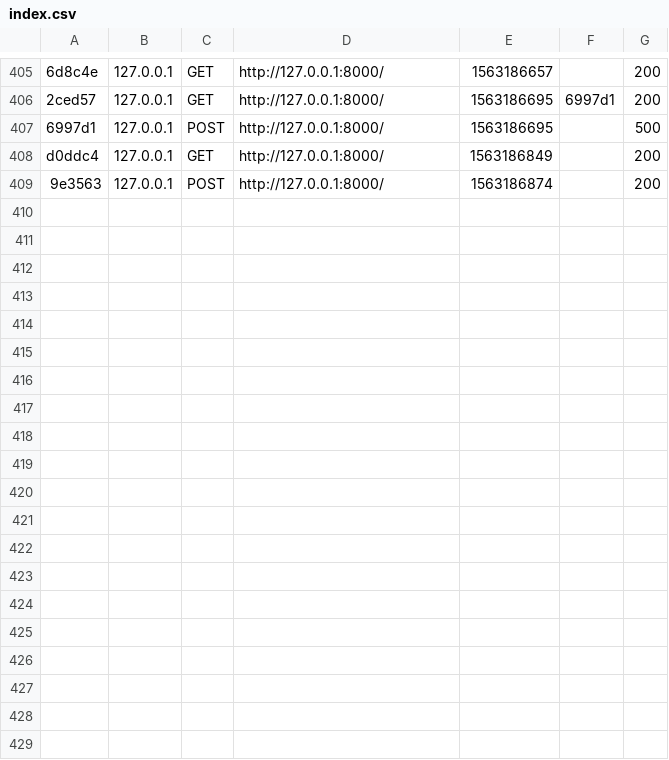
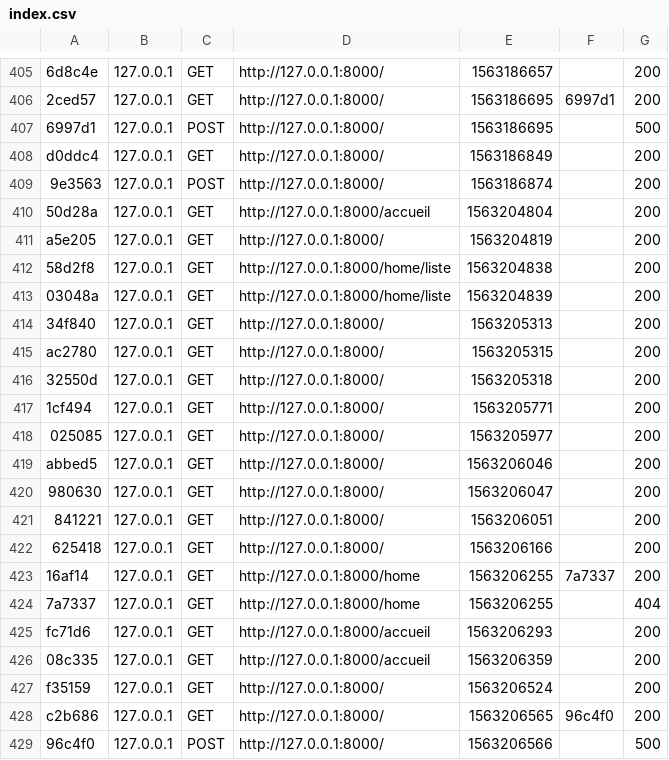
Before and after one commit to FatouDiouf/projet_symfony, a CSV file: var/cache/dev/profiler/index.csv, drawn as a sheet; only a part is shown, gaps mark what is left out; the diff covers the shown part only; the diff names each change by its address in the sheet, - before the commit and + after, or states it on an @@ line.

```diff
--- a/var/cache/dev/profiler/index.csv
+++ b/var/cache/dev/profiler/index.csv
+row 410: 50d28a | 127.0.0.1 | GET | http://127.0.0.1:8000/accueil | 1563204804 |  | 200
+row 411: a5e205 | 127.0.0.1 | GET | http://127.0.0.1:8000/ | 1563204819 |  | 200
+row 412: 58d2f8 | 127.0.0.1 | GET | http://127.0.0.1:8000/home/liste | 1563204838 |  | 200
+row 413: 03048a | 127.0.0.1 | GET | http://127.0.0.1:8000/home/liste | 1563204839 |  | 200
+row 414: 34f840 | 127.0.0.1 | GET | http://127.0.0.1:8000/ | 1563205313 |  | 200
+row 415: ac2780 | 127.0.0.1 | GET | http://127.0.0.1:8000/ | 1563205315 |  | 200
+row 416: 32550d | 127.0.0.1 | GET | http://127.0.0.1:8000/ | 1563205318 |  | 200
+row 417: 1cf494 | 127.0.0.1 | GET | http://127.0.0.1:8000/ | 1563205771 |  | 200
+row 418: 025085 | 127.0.0.1 | GET | http://127.0.0.1:8000/ | 1563205977 |  | 200
+row 419: abbed5 | 127.0.0.1 | GET | http://127.0.0.1:8000/ | 1563206046 |  | 200
+row 420: 980630 | 127.0.0.1 | GET | http://127.0.0.1:8000/ | 1563206047 |  | 200
+row 421: 841221 | 127.0.0.1 | GET | http://127.0.0.1:8000/ | 1563206051 |  | 200
+row 422: 625418 | 127.0.0.1 | GET | http://127.0.0.1:8000/ | 1563206166 |  | 200
+row 423: 16af14 | 127.0.0.1 | GET | http://127.0.0.1:8000/home | 1563206255 | 7a7337 | 200
+row 424: 7a7337 | 127.0.0.1 | GET | http://127.0.0.1:8000/home | 1563206255 |  | 404
+row 425: fc71d6 | 127.0.0.1 | GET | http://127.0.0.1:8000/accueil | 1563206293 |  | 200
+row 426: 08c335 | 127.0.0.1 | GET | http://127.0.0.1:8000/accueil | 1563206359 |  | 200
+row 427: f35159 | 127.0.0.1 | GET | http://127.0.0.1:8000/ | 1563206524 |  | 200
+row 428: c2b686 | 127.0.0.1 | GET | http://127.0.0.1:8000/ | 1563206565 | 96c4f0 | 200
+row 429: 96c4f0 | 127.0.0.1 | POST | http://127.0.0.1:8000/ | 1563206566 |  | 500
```
Also changed, not shown: 11 added rows elsewhere in this file, 17 other files.
